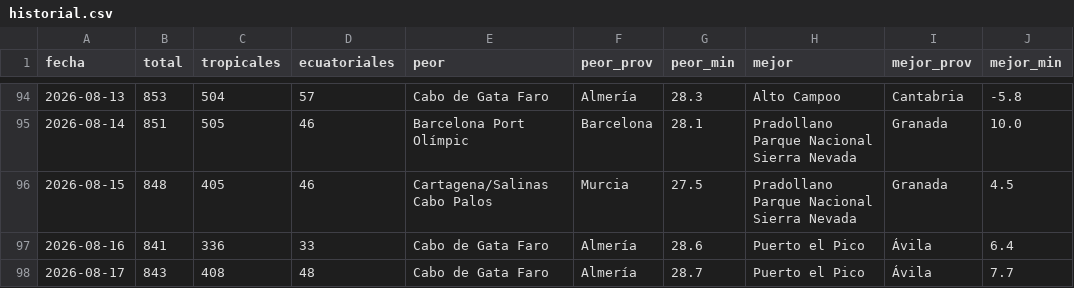
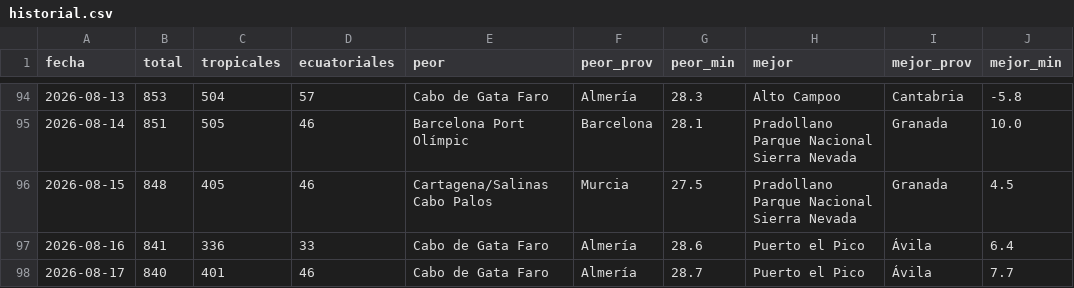
Before and after one commit to prestigyo/refugio-climatico, a CSV file: docs/parte/historial.csv, drawn as a sheet; only a part is shown, gaps mark what is left out.

```diff
--- a/docs/parte/historial.csv
+++ b/docs/parte/historial.csv
@@ -97,2 +97,2 @@ fecha,total,tropicales,ecuatoriales,peor,peor_prov,peor_min,mejor,mejor_prov,mej
 2026-08-16,841,336,33,Cabo de Gata Faro,Almería,28.6,Puerto el Pico,Ávila,6.4
-2026-08-17,843,408,48,Cabo de Gata Faro,Almería,28.7,Puerto el Pico,Ávila,7.7
+2026-08-17,840,401,46,Cabo de Gata Faro,Almería,28.7,Puerto el Pico,Ávila,7.7
```
Also changed, not shown: 5 other files.
